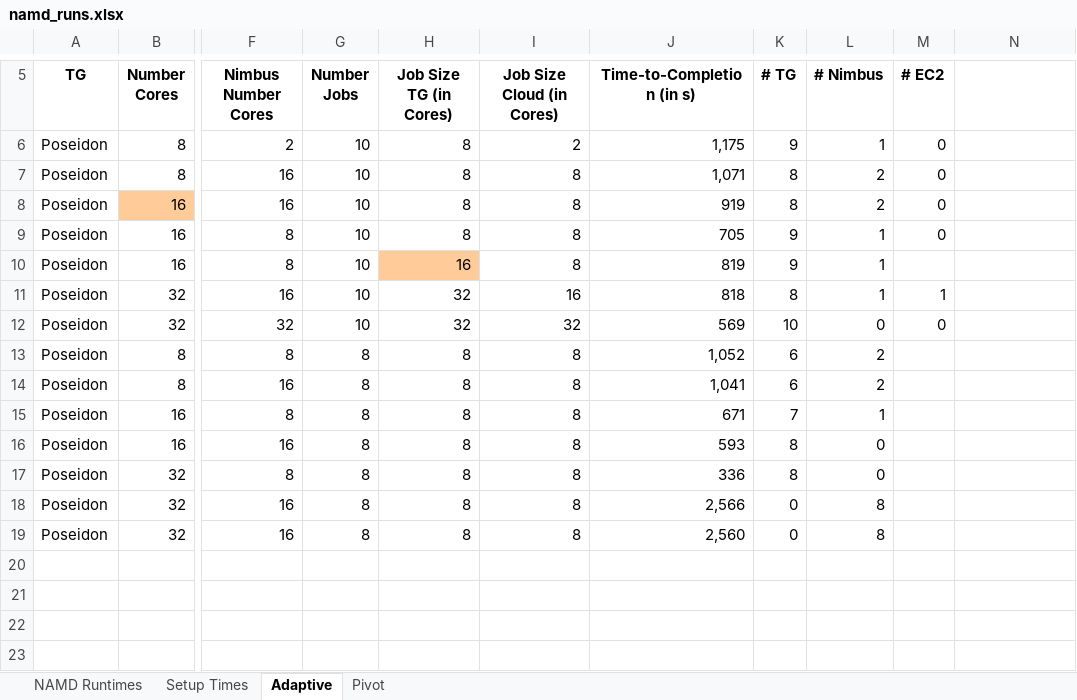
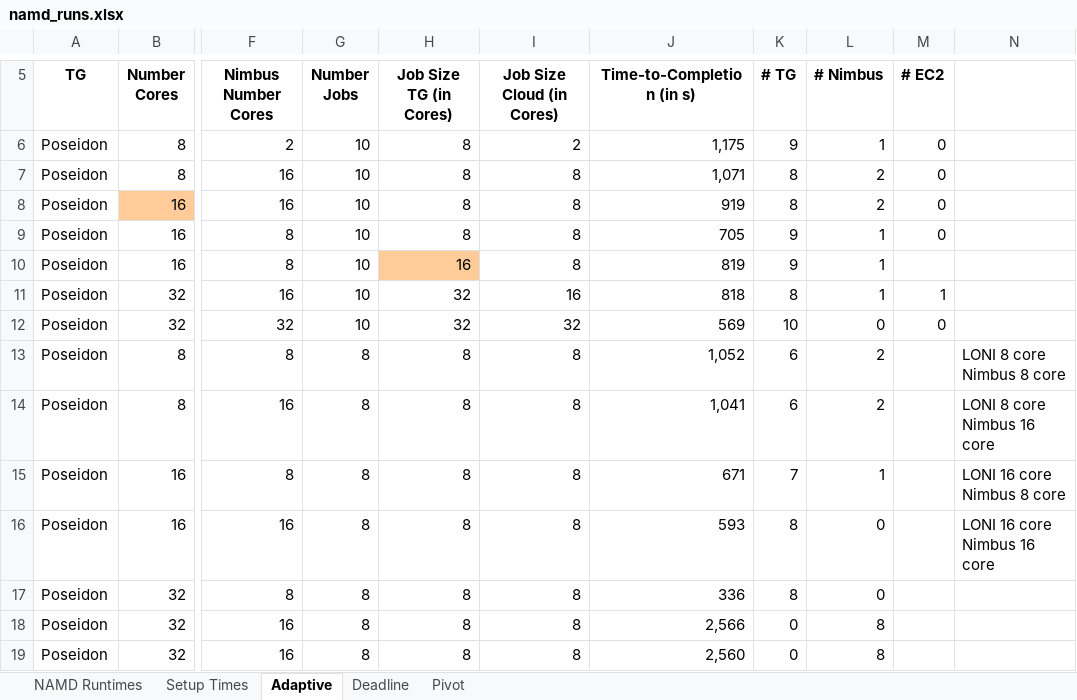
Before and after one commit to saga-project/saga-cpp-legacy-projects, an Excel workbook: papers/ccgrid10/performance/namd_runs.xlsx, sheet Adaptive, drawn as a sheet; only a part is shown, gaps mark what is left out; values as stored, in another font and other column widths than the file's, no borders; charts and pictures not drawn; ↵ is a line break in a cell; the diff names each change by its address in the sheet, - before the commit and + after, or states it on an @@ line.

```diff
--- a/papers/ccgrid10/performance/namd_runs.xlsx (sheet Adaptive)
+++ b/papers/ccgrid10/performance/namd_runs.xlsx (sheet Adaptive)
+sheet tab: Deadline
-N13: (empty)
+N13: LONI 8 core ↵ Nimbus 8 core
-N14: (empty)
+N14: LONI 8 core ↵ Nimbus 16 core
-N15: (empty)
+N15: LONI 16 core ↵ Nimbus 8 core
-N16: (empty)
+N16: LONI 16 core ↵ Nimbus 16 core
```
Also changed, not shown: sheet Setup Times, formulas that keep their value, charts or pictures, 3 other files.
